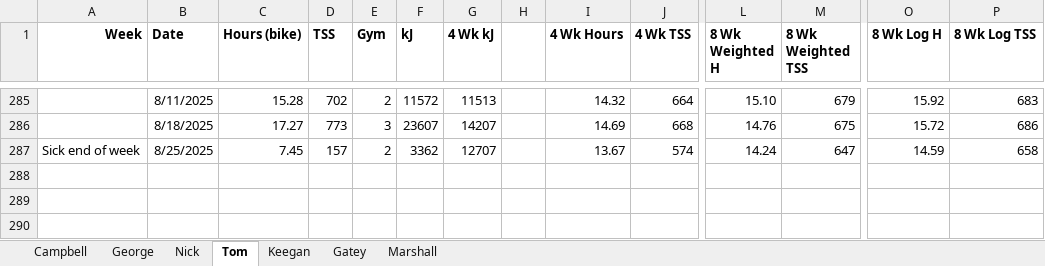
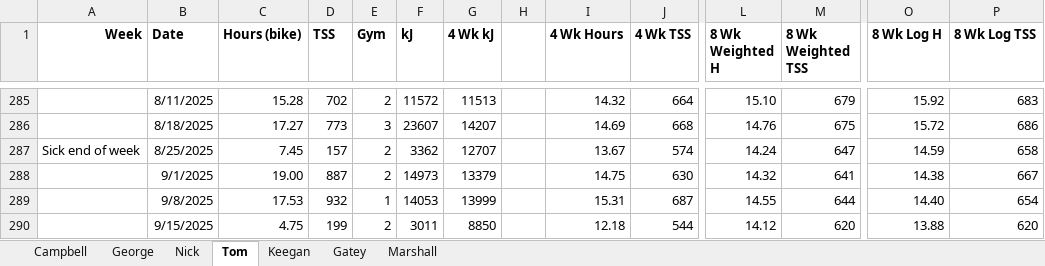
Before and after one commit to Bremz09/ME-monitoring, an Excel workbook: pages/ME_Monitoring/ME_Training.xlsx, sheet Tom, drawn as a sheet; only a part is shown, gaps mark what is left out; values as stored, in another font and other column widths than the file's, no borders; conditional formats not drawn; rows hold the shown columns only; the diff names each change by its address in the sheet, - before the commit and + after, or states it on an @@ line.

```diff
--- a/pages/ME_Monitoring/ME_Training.xlsx (sheet Tom)
+++ b/pages/ME_Monitoring/ME_Training.xlsx (sheet Tom)
+row 288:  | 9/1/2025 | 19.00 | 887 | 2 | 14973 | 13379 |  | 14.75 | 630 | 14.32 | 641 | 14.38 | 667
+row 289:  | 9/8/2025 | 17.53 | 932 | 1 | 14053 | 13999 |  | 15.31 | 687 | 14.55 | 644 | 14.40 | 654
+row 290:  | 9/15/2025 | 4.75 | 199 | 2 | 3011 | 8850 |  | 12.18 | 544 | 14.12 | 620 | 13.88 | 620
```
Also changed, not shown: sheet Keegan, sheet Gatey, sheet Campbell, sheet George, sheet Nick, sheet Marshall.
